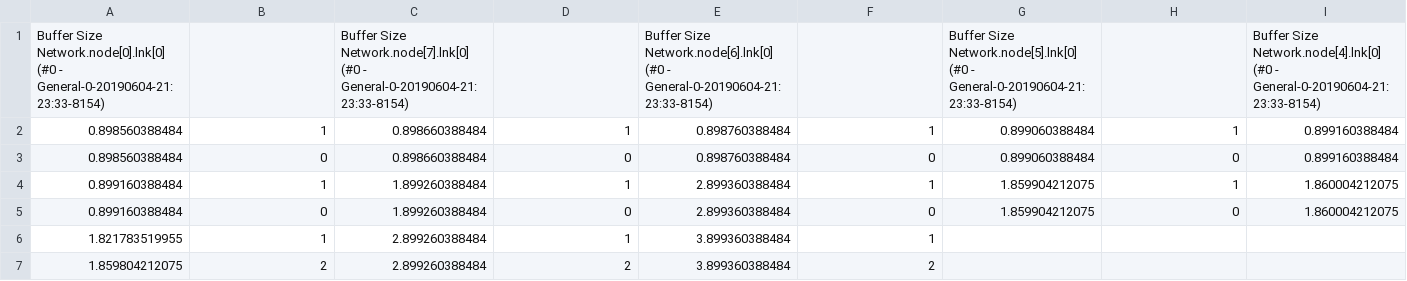
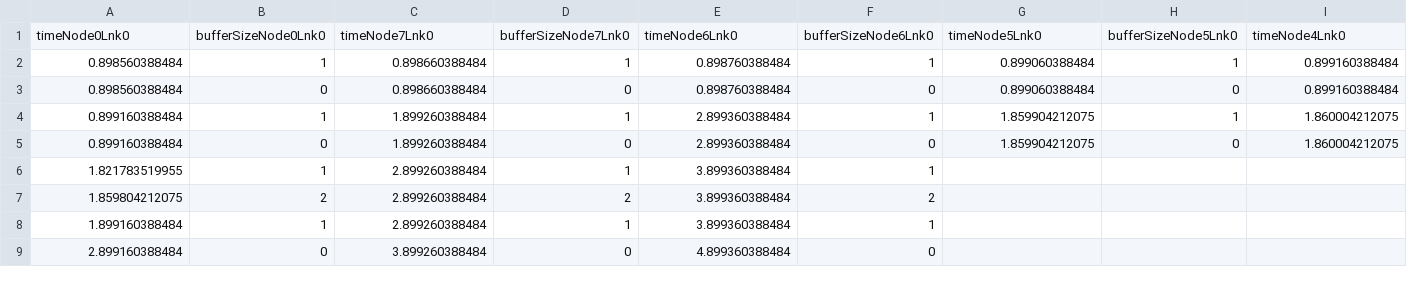
Before and after one commit to mauroeparis/redes19lab4g17, a CSV file: datasets/case1-wdesign-buffer0.csv, drawn as a sheet; only a part is shown; the shorter side is filled out with more unchanged rows; removed rows and columns are numbered as before the commit, all else as after; rows hold the shown columns only; the diff names each change by its address in the sheet, - before the commit and + after, or states it on an @@ line.

```diff
--- a/datasets/case1-wdesign-buffer0.csv
+++ b/datasets/case1-wdesign-buffer0.csv
-row 1: Buffer Size Network.node[0].lnk[0] (#0 - General-0-20190604-21:23:33-8154) |  | Buffer Size Network.node[7].lnk[0] (#0 - General-0-20190604-21:23:33-8154) |  | Buffer Size Network.node[6].lnk[0] (#0 - General-0-20190604-21:23:33-8154) |  | Buffer Size Network.node[5].lnk[0] (#0 - General-0-20190604-21:23:33-8154) |  | Buffer Size Network.node[4].lnk[0] (#0 - General-0-20190604-21:23:33-8154)
+row 1: timeNode0Lnk0 | bufferSizeNode0Lnk0 | timeNode7Lnk0 | bufferSizeNode7Lnk0 | timeNode6Lnk0 | bufferSizeNode6Lnk0 | timeNode5Lnk0 | bufferSizeNode5Lnk0 | timeNode4Lnk0
```
Also changed, not shown: datasets/case1-packetKind.csv, datasets/case1-vec.csv, 4 other files.
